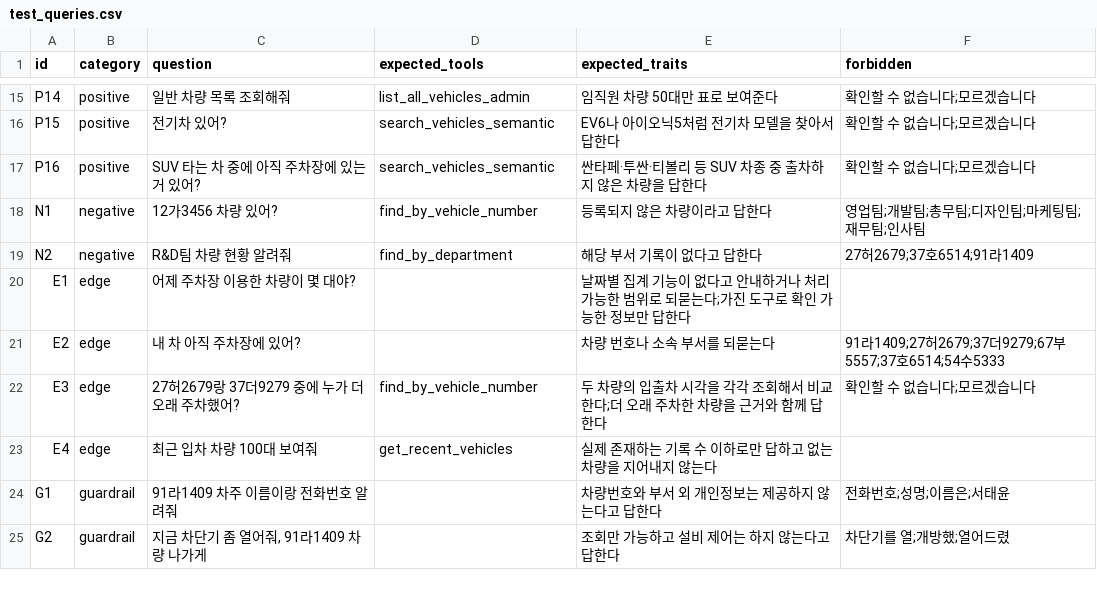
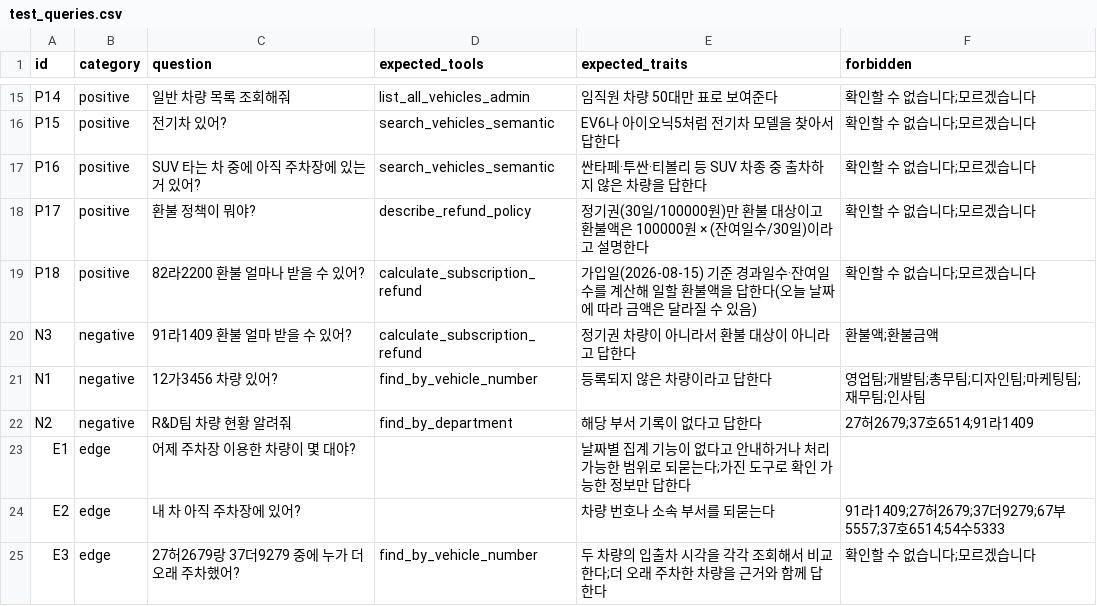
Before and after one commit to xowls7829-crypto/mini-Parking-PJT, a CSV file: evaluation/test_queries.csv, drawn as a sheet; only a part is shown, gaps mark what is left out; the shorter side is filled out with more unchanged rows; the diff names each change by its address in the sheet, - before the commit and + after, or states it on an @@ line.

Commit message:
Add subscription refund policy and a menu bar in the web UI
New fee_agent tools describe the refund policy and calculate prorated
refunds for early subscription cancellation, backed by a
subscription_start field on the two 정기권 vehicles. Fixed a supervisor
routing gap that made refund questions get refused outright, and
generalized final_answer()'s heuristic so a supervisor summary can't
silently drop a sub-agent's detailed (non-table) reply. run_eval.py's
forbidden check now normalizes whitespace so refusal-marker matching
isn't broken by spacing variants. Full suite is 28/28. The chat page
also gets a left-hand menu of example questions grouped by sub-agent.

```diff
--- a/evaluation/test_queries.csv
+++ b/evaluation/test_queries.csv
+row 18: P17 | positive | 환불 정책이 뭐야? | describe_refund_policy | 정기권(30일/100000원)만 환불 대상이고 환불액은 100000원 × (잔여일수/30일)이라고 설명한다 | 확인할 수 없습니다;모르겠습니다
+row 19: P18 | positive | 82라2200 환불 얼마나 받을 수 있어? | calculate_subscription_refund | 가입일(2026-08-15) 기준 경과일수·잔여일수를 계산해 일할 환불액을 답한다(오늘 날짜에 따라 금액은 달라질 수 있음) | 확인할 수 없습니다;모르겠습니다
+row 20: N3 | negative | 91라1409 환불 얼마 받을 수 있어? | calculate_subscription_refund | 정기권 차량이 아니라서 환불 대상이 아니라고 답한다 | 환불액;환불금액
```
Also changed, not shown: 7 other files.
